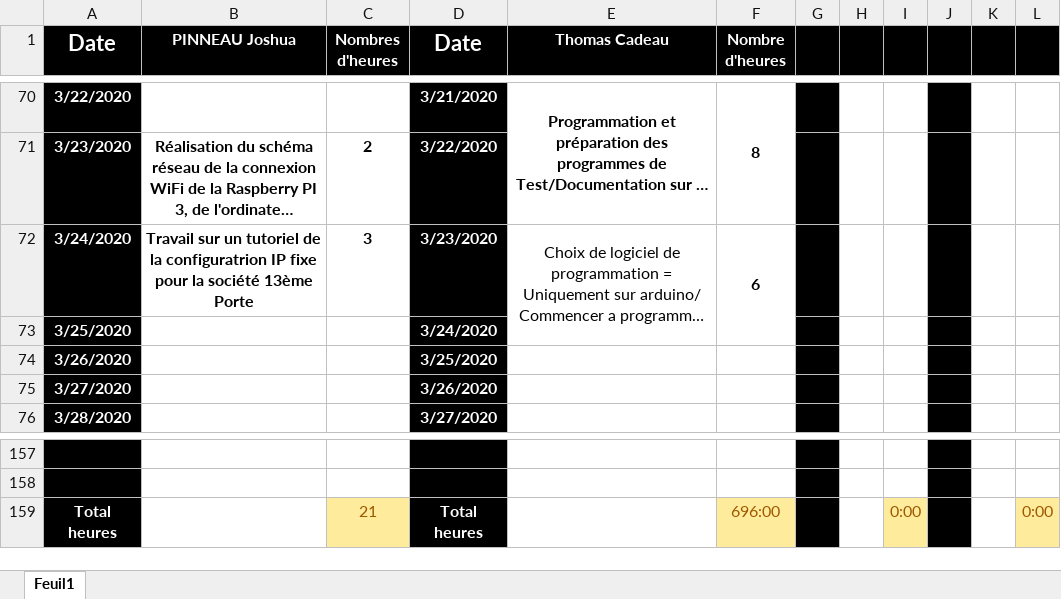
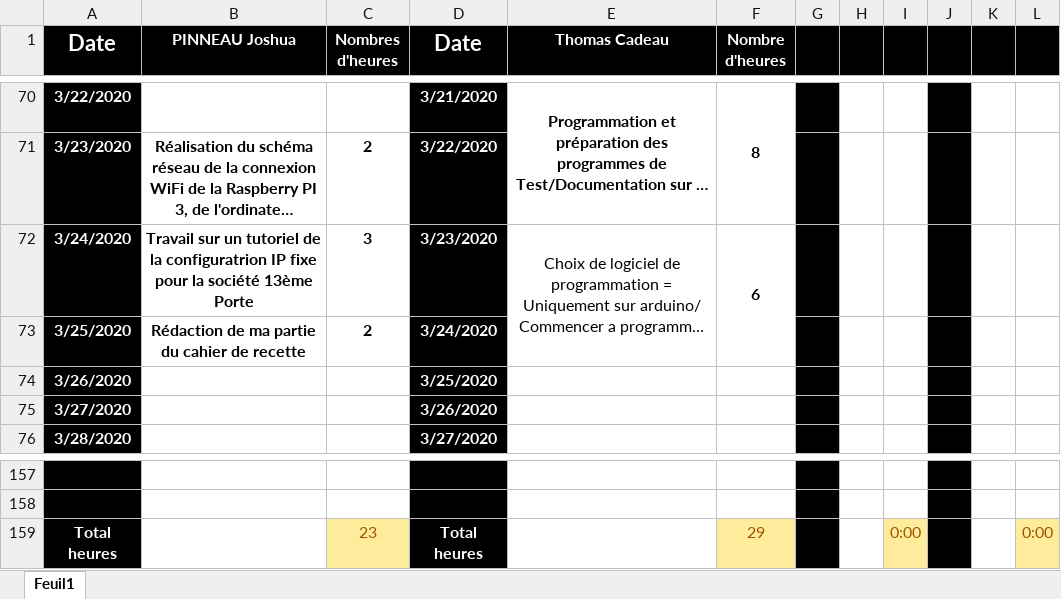
Before and after one commit to corentin-breny/Systeme_Escape_Game_13emePorte, an Excel workbook: Journal d'activité/Journal d'activité.xlsx, sheet Feuil1, drawn as a sheet; only a part is shown, gaps mark what is left out; long unchanged cells end in …; values as stored, in another font and other column widths than the file's, no borders; the diff names each change by its address in the sheet, - before the commit and + after, or states it on an @@ line.

Commit message:
Journal d'activité à jour

```diff
--- a/Journal d'activité/Journal d'activité.xlsx (sheet Feuil1)
+++ b/Journal d'activité/Journal d'activité.xlsx (sheet Feuil1)
-B73 (PINNEAU Joshua): (empty)
+B73 (PINNEAU Joshua): Rédaction de ma partie du cahier de recette
-C73 (Nombres d'heures): (empty)
+C73 (Nombres d'heures): 2
-C159 (Nombres d'heures): 21
+C159 (Nombres d'heures): 23
-F159 (Nombre d'heures): 696:00
+F159 (Nombre d'heures): 29
```
